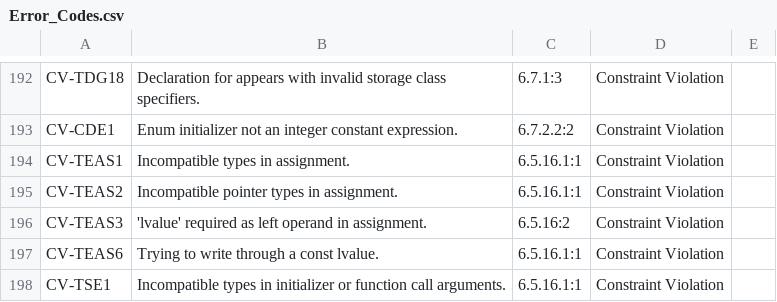
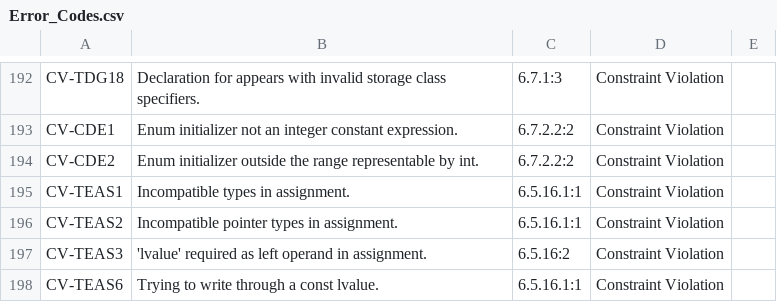
Before and after one commit to kframework/c-semantics, a CSV file: examples/c/error-codes/Error_Codes.csv, drawn as a sheet; only a part is shown, gaps mark what is left out; the shorter side is filled out with more unchanged rows; the diff names each change by its address in the sheet, - before the commit and + after, or states it on an @@ line.

Commit message:
Add error for out-of-range enum inits. (#941)

```diff
--- a/examples/c/error-codes/Error_Codes.csv
+++ b/examples/c/error-codes/Error_Codes.csv
+row 194: CV-CDE2 | Enum initializer outside the range representable by int. | 6.7.2.2:2 | Constraint Violation
```
Also changed, not shown: 7 other files.
